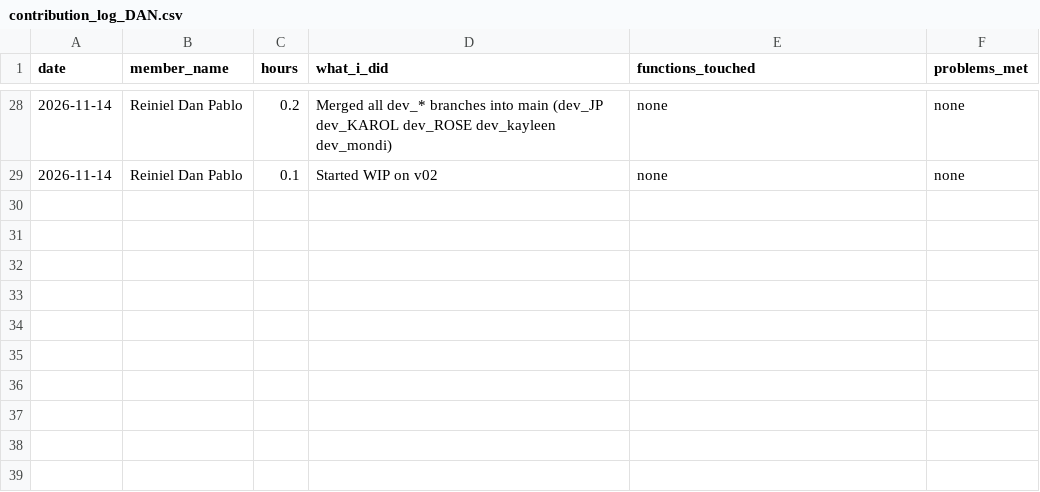
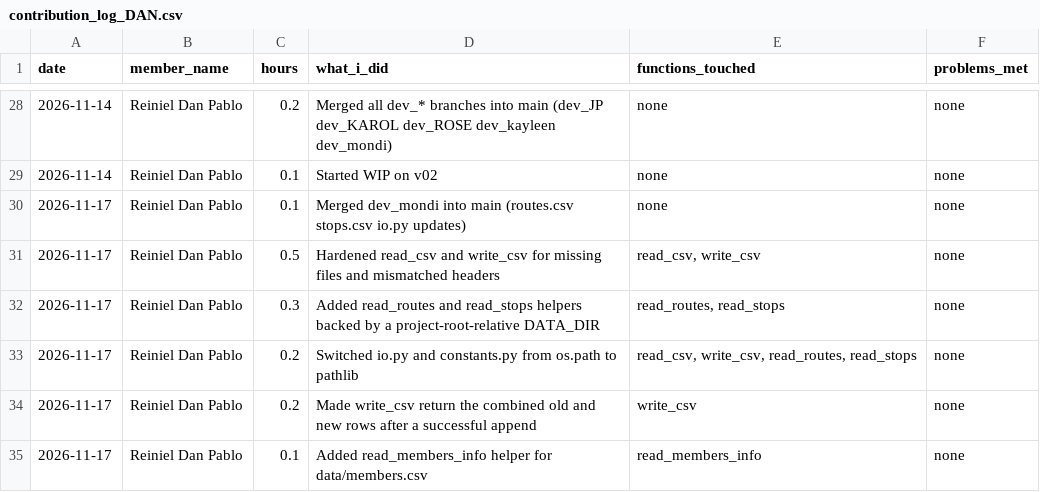
Before and after one commit to reidan-dev-upou/para_po, a CSV file: contribution_logs/contribution_log_DAN.csv, drawn as a sheet; only a part is shown, gaps mark what is left out; the diff names each change by its address in the sheet, - before the commit and + after, or states it on an @@ line.

Commit message:
Harden csv io, add read_routes/stops/members_info, fix main.py import
Added missing-file and header-mismatch checks to read_csv/write_csv,
switched path handling to pathlib, and fixed main.py importing from
lib.io instead of src.lib.io.

```diff
--- a/contribution_logs/contribution_log_DAN.csv
+++ b/contribution_logs/contribution_log_DAN.csv
+row 30: 2026-11-17 | Reiniel Dan Pablo | 0.1 | Merged dev_mondi into main (routes.csv stops.csv io.py updates) | none | none
+row 31: 2026-11-17 | Reiniel Dan Pablo | 0.5 | Hardened read_csv and write_csv for missing files and mismatched headers | read_csv, write_csv | none
+row 32: 2026-11-17 | Reiniel Dan Pablo | 0.3 | Added read_routes and read_stops helpers backed by a project-root-relative DATA_DIR | read_routes, read_stops | none
+row 33: 2026-11-17 | Reiniel Dan Pablo | 0.2 | Switched io.py and constants.py from os.path to pathlib | read_csv, write_csv, read_routes, read_stops | none
+row 34: 2026-11-17 | Reiniel Dan Pablo | 0.2 | Made write_csv return the combined old and new rows after a successful append | write_csv | none
+row 35: 2026-11-17 | Reiniel Dan Pablo | 0.1 | Added read_members_info helper for data/members.csv | read_members_info | none
```
Also changed, not shown: 3 other files.
